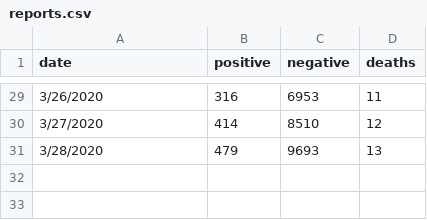
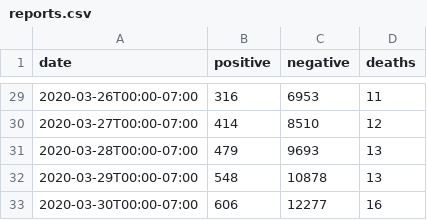
Before and after one commit to mattbaker/oregon-covid, a CSV file: reports.csv, drawn as a sheet; only a part is shown, gaps mark what is left out; the diff covers the shown part only.

```diff
--- a/reports.csv
+++ b/reports.csv
@@ -29,3 +29,5 @@ date,positive,negative,deaths
-3/26/2020,316,6953,11
-3/27/2020,414,8510,12
-3/28/2020,479,9693,13
+2020-03-26T00:00-07:00,316,6953,11
+2020-03-27T00:00-07:00,414,8510,12
+2020-03-28T00:00-07:00,479,9693,13
+2020-03-29T00:00-07:00,548,10878,13
+2020-03-30T00:00-07:00,606,12277,16
```
Also changed, not shown: 27 edited cells elsewhere in this file, 9 other files.
